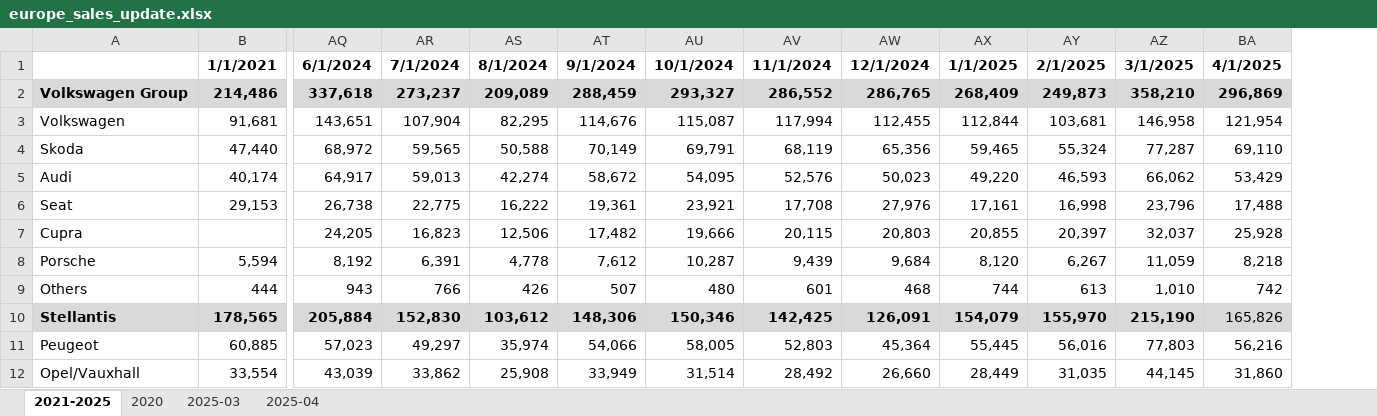
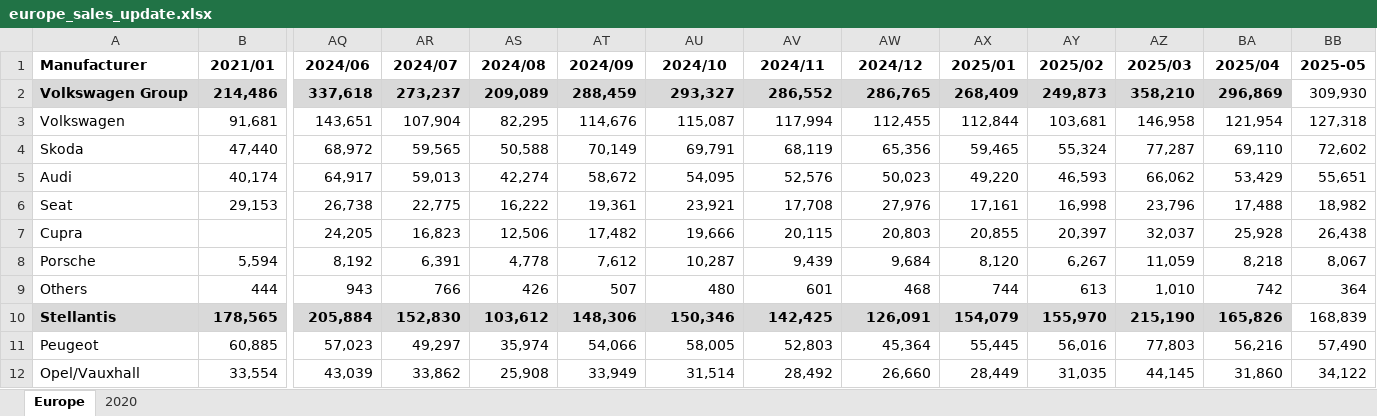
Before and after one commit to Seokxkyu/car_sales, an Excel workbook: data/europe_sales_update.xlsx, sheet Europe, drawn as a sheet; only a part is shown, gaps mark what is left out; values as stored, in another font and other column widths than the file's, no borders; removed rows and columns are numbered as before the commit, all else as after; rows hold the shown columns only; the diff names each change by its address in the sheet, - before the commit and + after, or states it on an @@ line.

```diff
--- a/data/europe_sales_update.xlsx (sheet Europe)
+++ b/data/europe_sales_update.xlsx (sheet Europe)
-sheet tab: 2021-2025
+sheet tab: Europe
-sheet tab: 2025-03
-sheet tab: 2025-04
+column BB, rows 2-12: 309,930 | 127,318 | 72,602 | 55,651 | 18,982 | 26,438 | 8,067 | 364 | 168,839 | 57,490 | 34,122
-row 1:  | 1/1/2021 | 6/1/2024 | 7/1/2024 | 8/1/2024 | 9/1/2024 | 10/1/2024 | 11/1/2024 | 12/1/2024 | 1/1/2025 | 2/1/2025 | 3/1/2025 | 4/1/2025
+row 1: Manufacturer | 2021/01 | 2024/06 | 2024/07 | 2024/08 | 2024/09 | 2024/10 | 2024/11 | 2024/12 | 2025/01 | 2025/02 | 2025/03 | 2025/04 | 2025-05
-BA10 bold: off
+BA10 bold: on
```
Also changed, not shown: sheet 2020, data/china_sales_update.xlsx, data/us_sales_update.xlsx, 53 other files.
